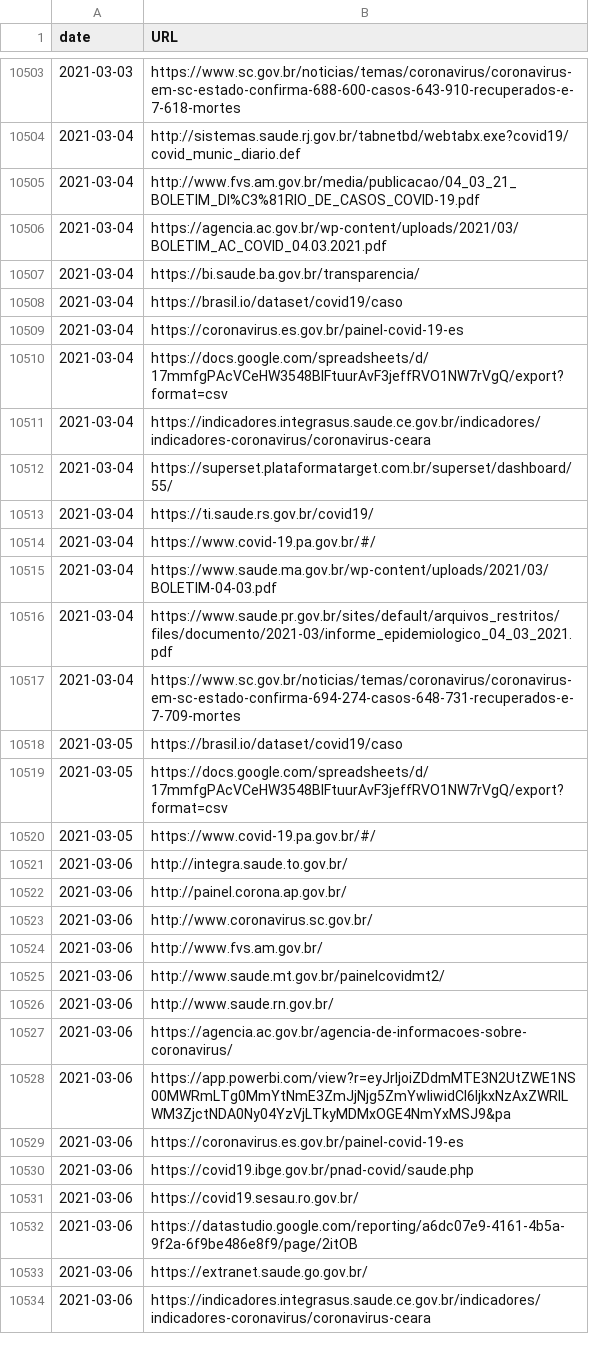
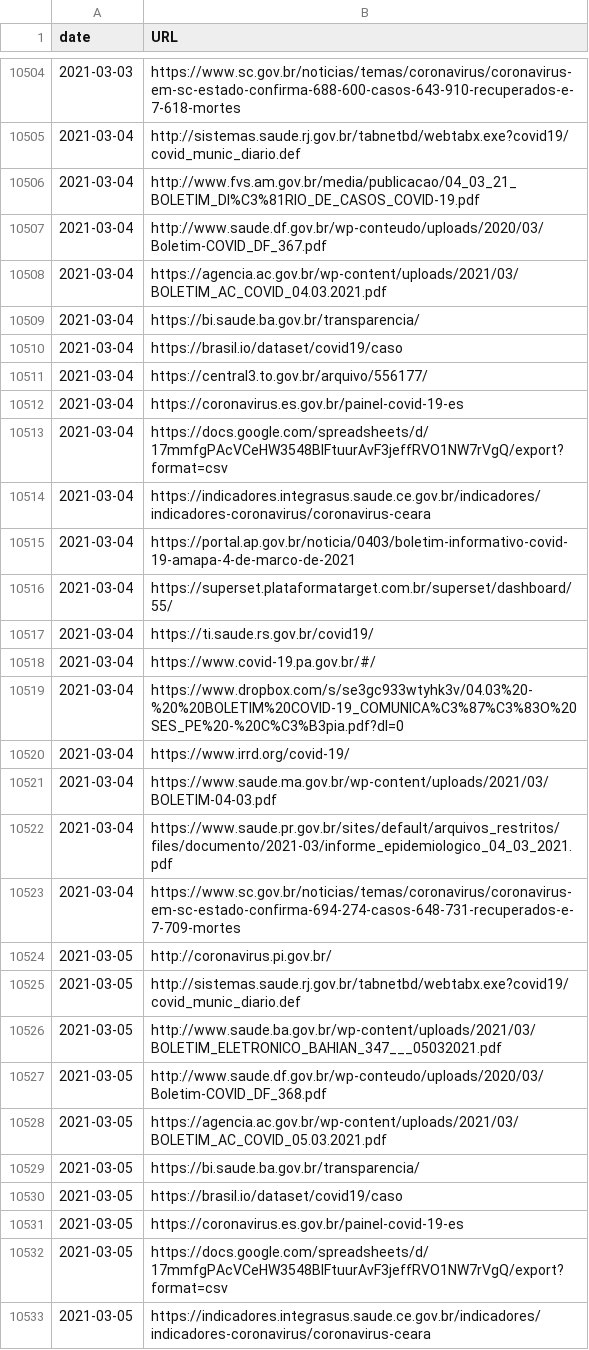
Before and after one commit to spdrio/covid19br, a CSV file: sources.csv, drawn as a sheet; only a part is shown, gaps mark what is left out; the shorter side is filled out with more unchanged rows; the diff covers the shown part only.

```diff
--- a/sources.csv
+++ b/sources.csv
@@ -10505,2 +10506,3 @@ date,URL
 2021-03-04,http://www.fvs.am.gov.br/media/publicacao/04_03_21_BOLETIM_DI%C3%81RIO_DE_CASOS_COVID-19.pdf
+2021-03-04,http://www.saude.df.gov.br/wp-conteudo/uploads/2020/03/Boletim-COVID_DF_367.pdf
 2021-03-04,https://agencia.ac.gov.br/wp-content/uploads/2021/03/BOLETIM_AC_COVID_04.03.2021.pdf
@@ -10508,2 +10510,3 @@ date,URL
 2021-03-04,https://brasil.io/dataset/covid19/caso
+2021-03-04,https://central3.to.gov.br/arquivo/556177/
 2021-03-04,https://coronavirus.es.gov.br/painel-covid-19-es
@@ -10511,2 +10514,3 @@ date,URL
 2021-03-04,https://indicadores.integrasus.saude.ce.gov.br/indicadores/indicadores-coronavirus/coronavirus-ceara
+2021-03-04,https://portal.ap.gov.br/noticia/0403/boletim-informativo-covid-19-amapa-4-de-marco-de-2021
 2021-03-04,https://superset.plataformatarget.com.br/superset/dashboard/55/
@@ -10514,2 +10518,4 @@ date,URL
 2021-03-04,https://www.covid-19.pa.gov.br/#/
+2021-03-04,https://www.dropbox.com/s/se3gc933wtyhk3v/04.03%20-%20%20BOLETIM%20COVID-19_COMUNICA%C3%87%C3%83O%20SES_PE%20-%20C%C3%B3pia.pdf?dl=0
+2021-03-04,https://www.irrd.org/covid-19/
 2021-03-04,https://www.saude.ma.gov.br/wp-content/uploads/2021/03/BOLETIM-04-03.pdf
@@ -10517,3 +10523,11 @@ date,URL
 2021-03-04,https://www.sc.gov.br/noticias/temas/coronavirus/coronavirus-em-sc-estado-confirma-694-274-casos-648-731-recuperados-e-7-709-mortes
+2021-03-05,http://coronavirus.pi.gov.br/
+2021-03-05,http://sistemas.saude.rj.gov.br/tabnetbd/webtabx.exe?covid19/covid_munic_diario.def
+2021-03-05,http://www.saude.ba.gov.br/wp-content/uploads/2021/03/BOLETIM_ELETRONICO_BAHIAN_347___05032021.pdf
+2021-03-05,http://www.saude.df.gov.br/wp-conteudo/uploads/2020/03/Boletim-COVID_DF_368.pdf
+2021-03-05,https://agencia.ac.gov.br/wp-content/uploads/2021/03/BOLETIM_AC_COVID_05.03.2021.pdf
+2021-03-05,https://bi.saude.ba.gov.br/transparencia/
 2021-03-05,https://brasil.io/dataset/covid19/caso
+2021-03-05,https://coronavirus.es.gov.br/painel-covid-19-es
 2021-03-05,https://docs.google.com/spreadsheets/d/17mmfgPAcVCeHW3548BlFtuurAvF3jeffRVO1NW7rVgQ/export?format=csv
+2021-03-05,https://indicadores.integrasus.saude.ce.gov.br/indicadores/indicadores-coronavirus/coronavirus-ceara
```
Also changed, not shown: 8 added rows elsewhere in this file, cases-brazil-cities.csv, cases-brazil-total.csv, 4 other files.
